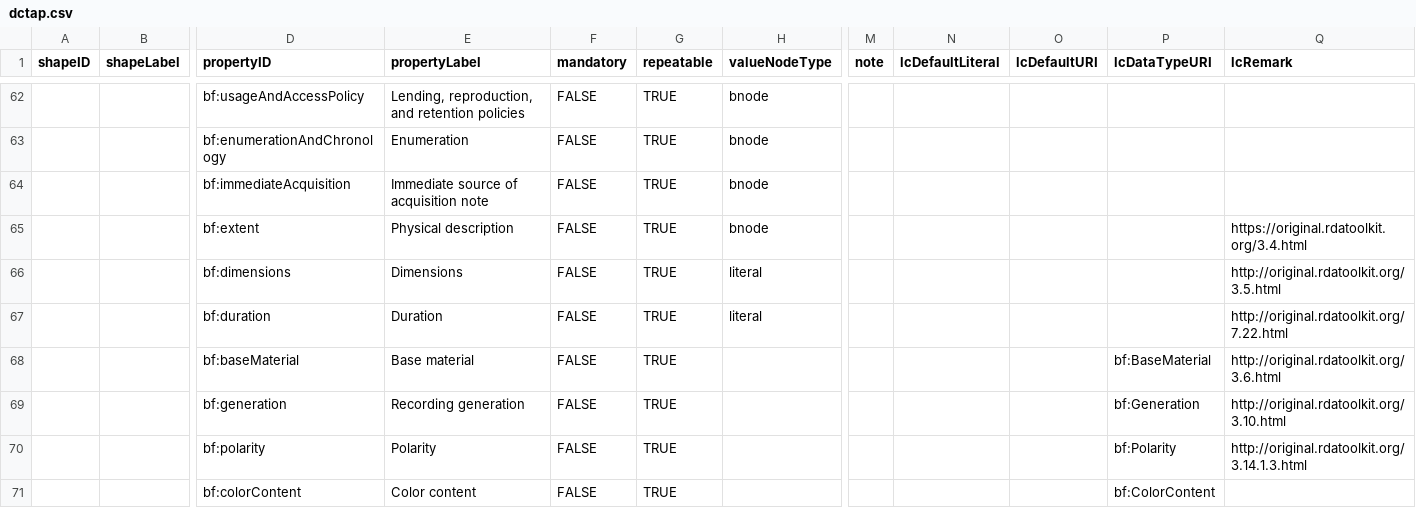
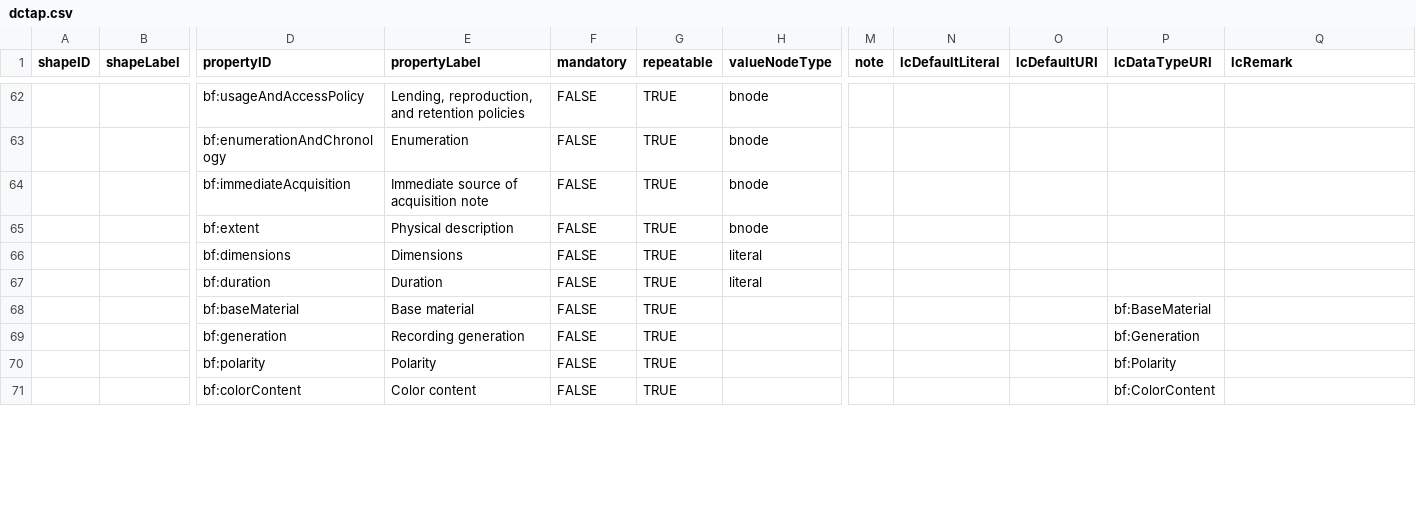
Before and after one commit to lcnetdev/marva-profiles, a CSV file: marva-stage/dctap.csv, drawn as a sheet; only a part is shown, gaps mark what is left out; removed rows and columns are numbered as before the commit, all else as after; rows hold the shown columns only; the diff covers the shown part only; the diff names each change by its address in the sheet, - before the commit and + after, or states it on an @@ line.

```diff
--- a/marva-stage/dctap.csv
+++ b/marva-stage/dctap.csv
-Q65 (lcRemark): https://original.rdatoolkit.org/3.4.html
+Q65 (lcRemark): (empty)
-row 66:  |  | bf:dimensions | Dimensions | FALSE | TRUE | literal |  |  |  |  | http://original.rdatoolkit.org/3.5.html
+row 66:  |  | bf:dimensions | Dimensions | FALSE | TRUE | literal
-Q67 (lcRemark): http://original.rdatoolkit.org/7.22.html
+Q67 (lcRemark): (empty)
-Q68 (lcRemark): http://original.rdatoolkit.org/3.6.html
+Q68 (lcRemark): (empty)
-Q69 (lcRemark): http://original.rdatoolkit.org/3.10.html
+Q69 (lcRemark): (empty)
-Q70 (lcRemark): http://original.rdatoolkit.org/3.14.1.3.html
+Q70 (lcRemark): (empty)
```
Also changed, not shown: 8 added rows, 8 removed rows and 39 edited cells elsewhere in this file, 2 other files.
